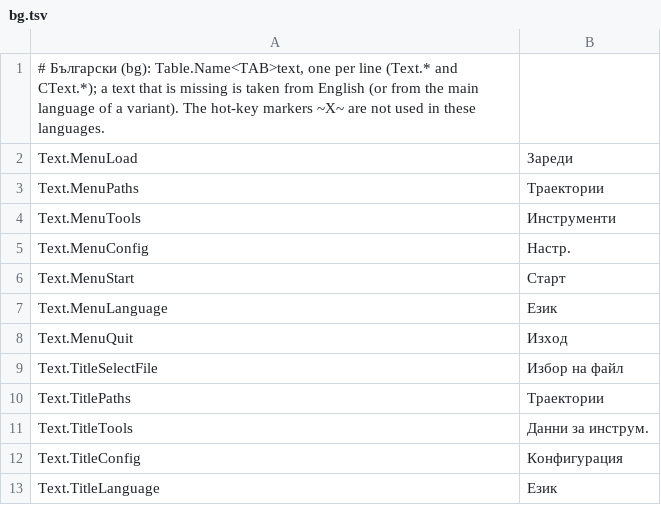
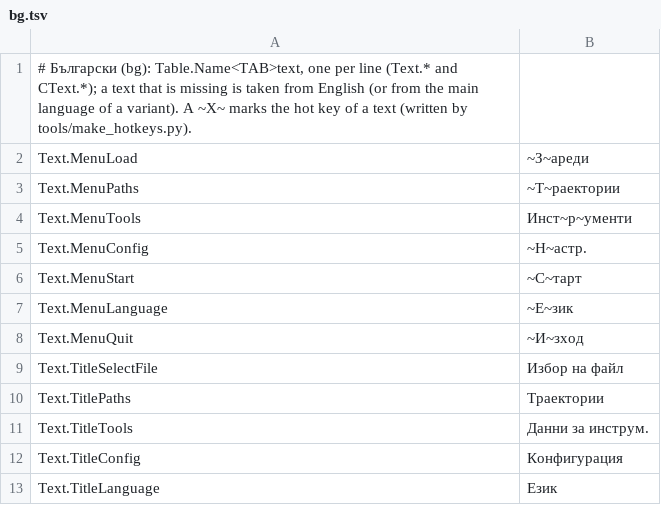
Before and after one commit to JuanenRac/EH3D-ROUTEPRO, a TSV file: locales/bg.tsv, drawn as a sheet; only a part is shown.

Commit message:
Give the menu of the 29 languages read from files their hot keys and let Cyrillic and Greek letters be typed
tools/make_hotkeys.py writes the ~X~ marks of the menu items; the menu reads a typed letter the way the classic screens of EH3D-DRILLPRO do. The tests check the menu and the parameter window in all 37 languages.

```diff
--- a/locales/bg.tsv
+++ b/locales/bg.tsv
@@ -1,9 +1,9 @@
-# Български (bg): Table.Name<TAB>text, one per line (Text.* and CText.*); a text that is missing is taken from English (or from the main language of a variant). The hot-key markers ~X~ are not used in these languages.
-Text.MenuLoad	Зареди
-Text.MenuPaths	Траектории
-Text.MenuTools	Инструменти
-Text.MenuConfig	Настр.
-Text.MenuStart	Старт
-Text.MenuLanguage	Език
-Text.MenuQuit	Изход
+# Български (bg): Table.Name<TAB>text, one per line (Text.* and CText.*); a text that is missing is taken from English (or from the main language of a variant). A ~X~ marks the hot key of a text (written by tools/make_hotkeys.py).
+Text.MenuLoad	~З~ареди
+Text.MenuPaths	~Т~раектории
+Text.MenuTools	Инст~р~ументи
+Text.MenuConfig	~Н~астр.
+Text.MenuStart	~С~тарт
+Text.MenuLanguage	~Е~зик
+Text.MenuQuit	~И~зход
 Text.TitleSelectFile	Избор на файл
```
Also changed, not shown: locales/ca.tsv, locales/cs.tsv, 40 other files.
